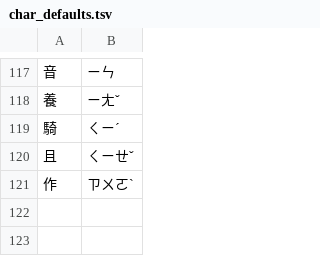
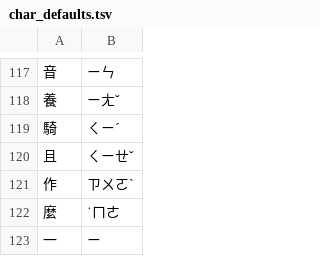
Before and after one commit to aqua0801/bopogram, a TSV file: eval/tools/char_defaults.tsv, drawn as a sheet; only a part is shown, gaps mark what is left out; the diff names each change by its address in the sheet, - before the commit and + after, or states it on an @@ line.

```diff
--- a/eval/tools/char_defaults.tsv
+++ b/eval/tools/char_defaults.tsv
+row 122: 麼 | ˙ㄇㄜ
+row 123: 一 | ㄧ
```
Also changed, not shown: eval/tools/reading_fixes.tsv, 5 other files.
